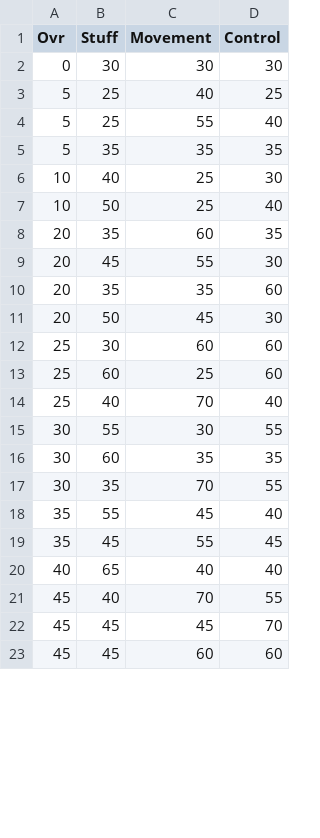
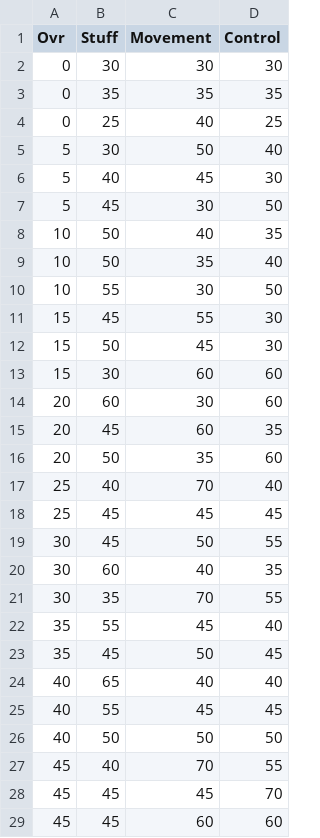
Before and after one commit to jvanderz22/ootp-dev, a CSV file: training_data/OOTP Models - SP Data.csv, drawn as a sheet; only a part is shown; the diff covers the shown part only.

Commit message:
try to improve SP training data again

```diff
--- a/training_data/OOTP Models - SP Data.csv
+++ b/training_data/OOTP Models - SP Data.csv
@@ -2,20 +2,26 @@ Ovr,Stuff,Movement,Control
 0,30,30,30
-5,25,40,25
-5,25,55,40
-5,35,35,35
-10,40,25,30
-10,50,25,40
-20,35,60,35
-20,45,55,30
-20,35,35,60
-20,50,45,30
-25,30,60,60
-25,60,25,60
+0,35,35,35
+0,25,40,25
+5,30,50,40
+5,40,45,30
+5,45,30,50
+10,50,40,35
+10,50,35,40
+10,55,30,50
+15,45,55,30
+15,50,45,30
+15,30,60,60
+20,60,30,60
+20,45,60,35
+20,50,35,60
 25,40,70,40
-30,55,30,55
-30,60,35,35
+25,45,45,45
+30,45,50,55
+30,60,40,35
 30,35,70,55
 35,55,45,40
-35,45,55,45
+35,45,50,45
 40,65,40,40
+40,55,45,45
+40,50,50,50
 45,40,70,55
```
Also changed, not shown: 5 added rows and 5 edited cells elsewhere in this file.
